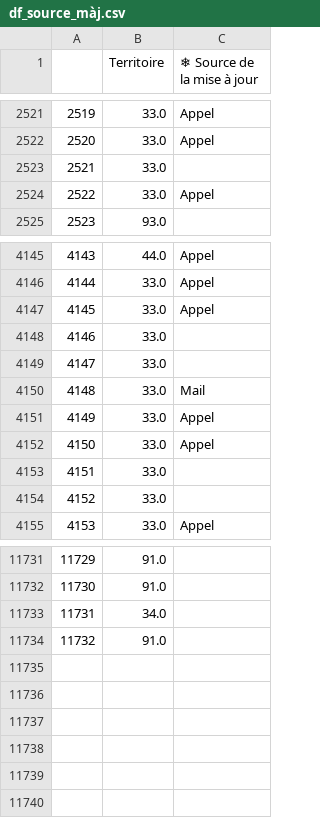
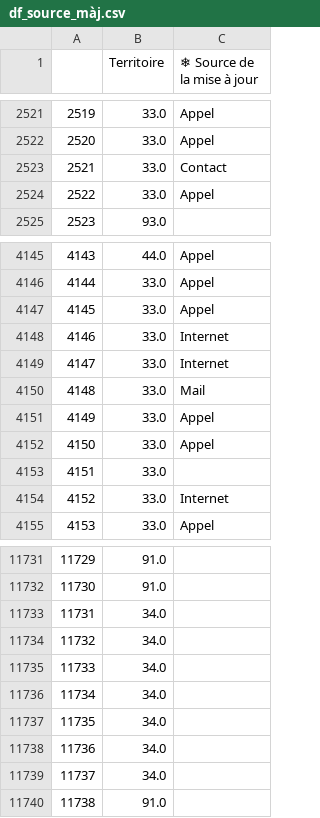
Before and after one commit to Antoine-Carre/maj_hiver_soliguide, a CSV file: pilotage màj hiver 2021/df_source_màj.csv, drawn as a sheet; only a part is shown, gaps mark what is left out; removed rows and columns are numbered as before the commit, all else as after; the diff covers the shown part only; the diff names each change by its address in the sheet, - before the commit and + after, or states it on an @@ line.

```diff
--- a/pilotage màj hiver 2021/df_source_màj.csv
+++ b/pilotage màj hiver 2021/df_source_màj.csv
@@ row 2523 moved to row 2572: 2570 @@
+row 2523: 2521 | 33.0 | Contact
-row 4148: 4146 | 33.0
-row 4149: 4147 | 33.0
+row 4148: 4146 | 33.0 | Internet
+row 4149: 4147 | 33.0 | Internet
-row 4154: 4152 | 33.0
+row 4154: 4152 | 33.0 | Internet
+row 11734: 11732 | 34.0
+row 11735: 11733 | 34.0
+row 11736: 11734 | 34.0
+row 11737: 11735 | 34.0
+row 11738: 11736 | 34.0
+row 11739: 11737 | 34.0
@@ column A renumbered from row 11740 down @@
```
Also changed, not shown: other rows of this file, pilotage màj hiver 2021/df_fiche_with_cpte_pro_data.csv, pilotage màj hiver 2021/df_mails_data.csv, 2 other files.
